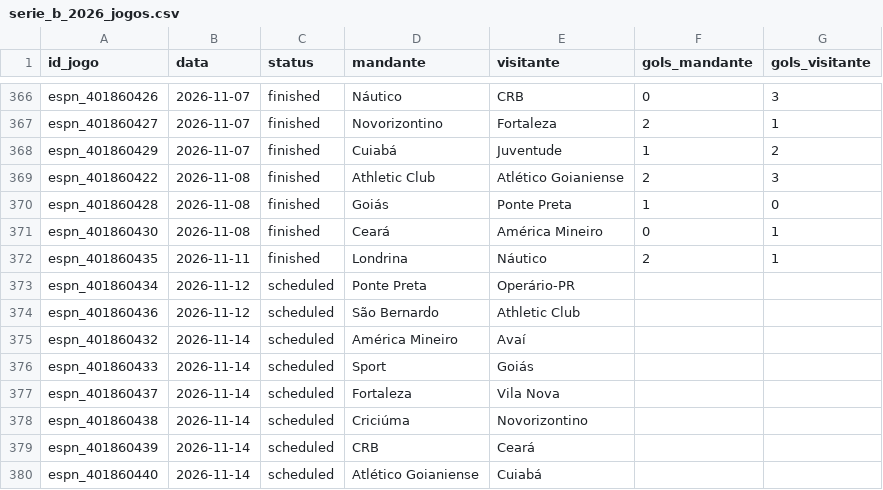
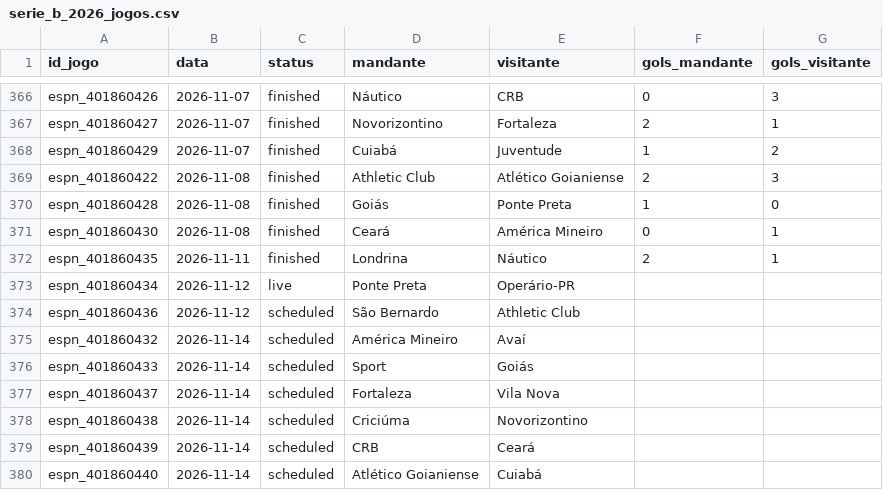
Before and after one commit to brennernepo/analise-vila-nova, a CSV file: serie_b_2026_jogos.csv, drawn as a sheet; only a part is shown, gaps mark what is left out.

```diff
--- a/serie_b_2026_jogos.csv
+++ b/serie_b_2026_jogos.csv
@@ -372,3 +372,3 @@ espn_401860430,2026-11-08,finished,Ceará,América Mineiro,0,1
 espn_401860435,2026-11-11,finished,Londrina,Náutico,2,1
-espn_401860434,2026-11-12,scheduled,Ponte Preta,Operário-PR,,
+espn_401860434,2026-11-12,live,Ponte Preta,Operário-PR,,
 espn_401860436,2026-11-12,scheduled,São Bernardo,Athletic Club,,
```
